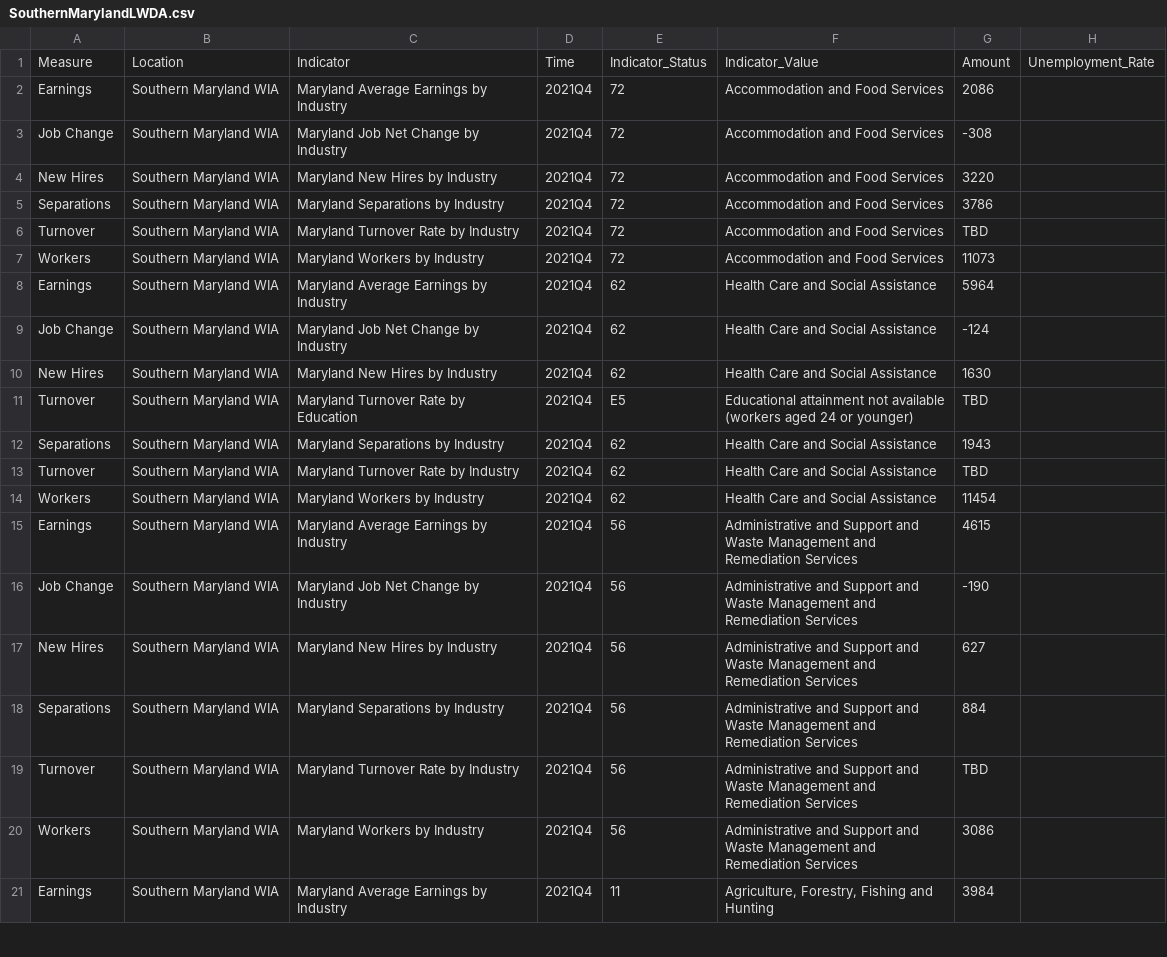
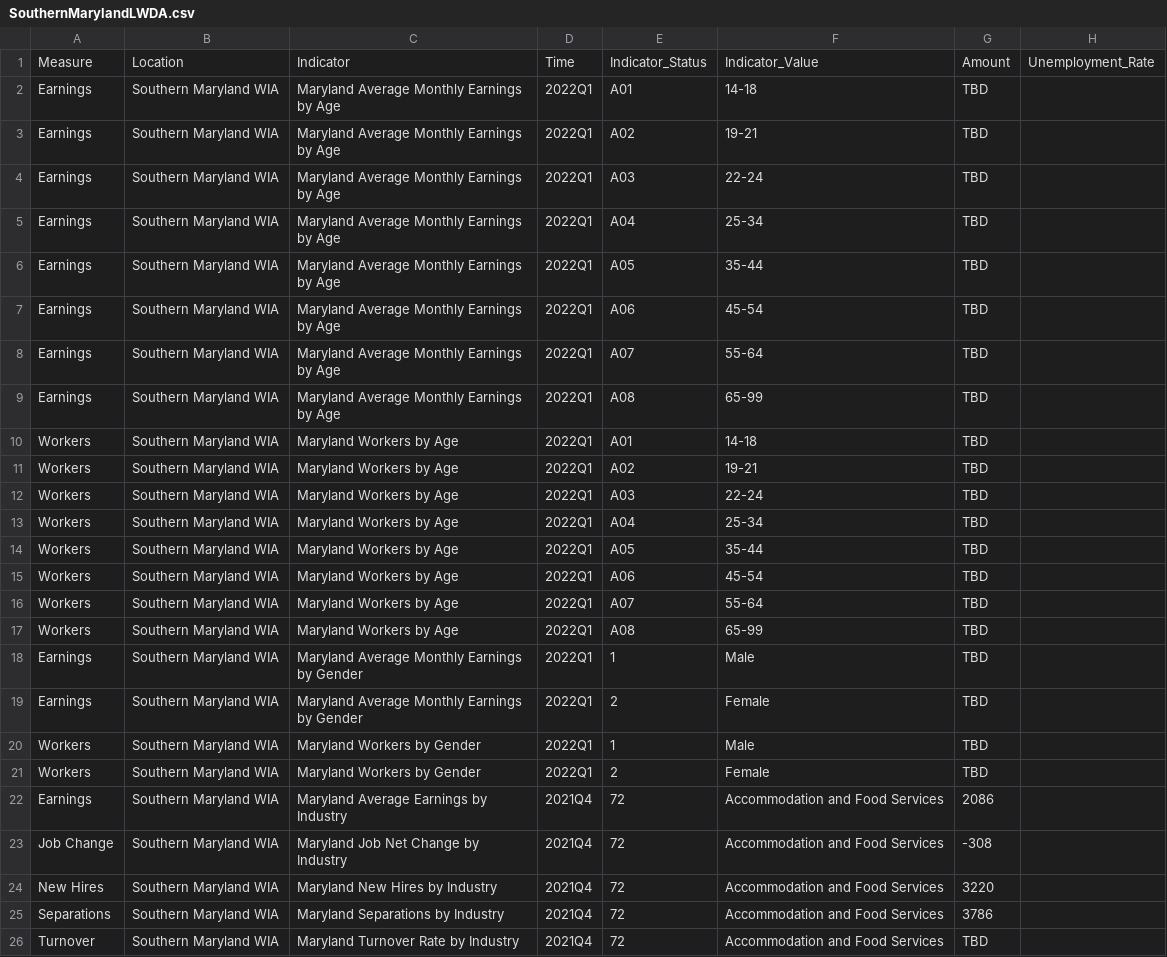
Before and after one commit to jsiplin/DOL23Q1, a CSV file: docs/data/wda/SouthernMarylandLWDA.csv, drawn as a sheet; only a part is shown; the shorter side is filled out with more unchanged rows; the diff names each change by its address in the sheet, - before the commit and + after, or states it on an @@ line.

Commit message:
TBD for LWDA 2022Q1

```diff
--- a/docs/data/wda/SouthernMarylandLWDA.csv
+++ b/docs/data/wda/SouthernMarylandLWDA.csv
+row 2: Earnings | Southern Maryland WIA | Maryland Average Monthly Earnings by Age | 2022Q1 | A01 | 14-18 | TBD
+row 3: Earnings | Southern Maryland WIA | Maryland Average Monthly Earnings by Age | 2022Q1 | A02 | 19-21 | TBD
+row 4: Earnings | Southern Maryland WIA | Maryland Average Monthly Earnings by Age | 2022Q1 | A03 | 22-24 | TBD
+row 5: Earnings | Southern Maryland WIA | Maryland Average Monthly Earnings by Age | 2022Q1 | A04 | 25-34 | TBD
+row 6: Earnings | Southern Maryland WIA | Maryland Average Monthly Earnings by Age | 2022Q1 | A05 | 35-44 | TBD
+row 7: Earnings | Southern Maryland WIA | Maryland Average Monthly Earnings by Age | 2022Q1 | A06 | 45-54 | TBD
+row 8: Earnings | Southern Maryland WIA | Maryland Average Monthly Earnings by Age | 2022Q1 | A07 | 55-64 | TBD
+row 9: Earnings | Southern Maryland WIA | Maryland Average Monthly Earnings by Age | 2022Q1 | A08 | 65-99 | TBD
+row 10: Workers | Southern Maryland WIA | Maryland Workers by Age | 2022Q1 | A01 | 14-18 | TBD
+row 11: Workers | Southern Maryland WIA | Maryland Workers by Age | 2022Q1 | A02 | 19-21 | TBD
+row 12: Workers | Southern Maryland WIA | Maryland Workers by Age | 2022Q1 | A03 | 22-24 | TBD
+row 13: Workers | Southern Maryland WIA | Maryland Workers by Age | 2022Q1 | A04 | 25-34 | TBD
+row 14: Workers | Southern Maryland WIA | Maryland Workers by Age | 2022Q1 | A05 | 35-44 | TBD
+row 15: Workers | Southern Maryland WIA | Maryland Workers by Age | 2022Q1 | A06 | 45-54 | TBD
+row 16: Workers | Southern Maryland WIA | Maryland Workers by Age | 2022Q1 | A07 | 55-64 | TBD
+row 17: Workers | Southern Maryland WIA | Maryland Workers by Age | 2022Q1 | A08 | 65-99 | TBD
+row 18: Earnings | Southern Maryland WIA | Maryland Average Monthly Earnings by Gender | 2022Q1 | 1 | Male | TBD
+row 19: Earnings | Southern Maryland WIA | Maryland Average Monthly Earnings by Gender | 2022Q1 | 2 | Female | TBD
+row 20: Workers | Southern Maryland WIA | Maryland Workers by Gender | 2022Q1 | 1 | Male | TBD
+row 21: Workers | Southern Maryland WIA | Maryland Workers by Gender | 2022Q1 | 2 | Female | TBD
```
Also changed, not shown: docs/data/wda/BaltimoreCountyLWDA.csv, docs/data/wda/WesternMarylandLWDA.csv, 21 other files.
